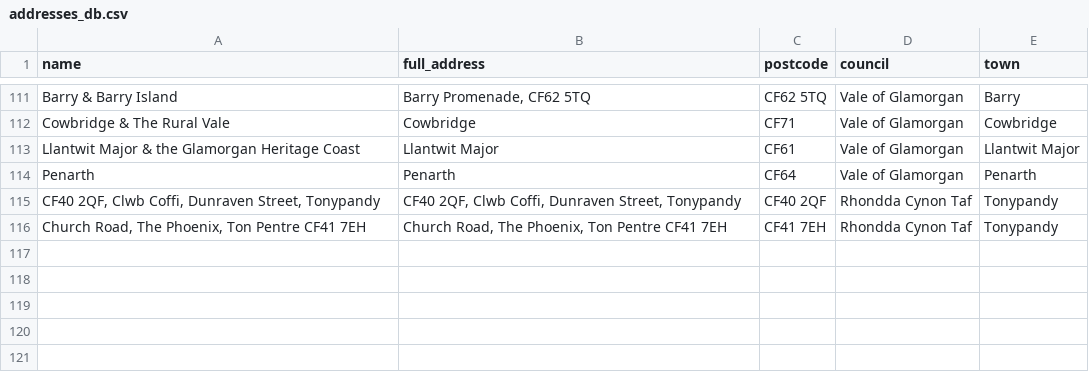
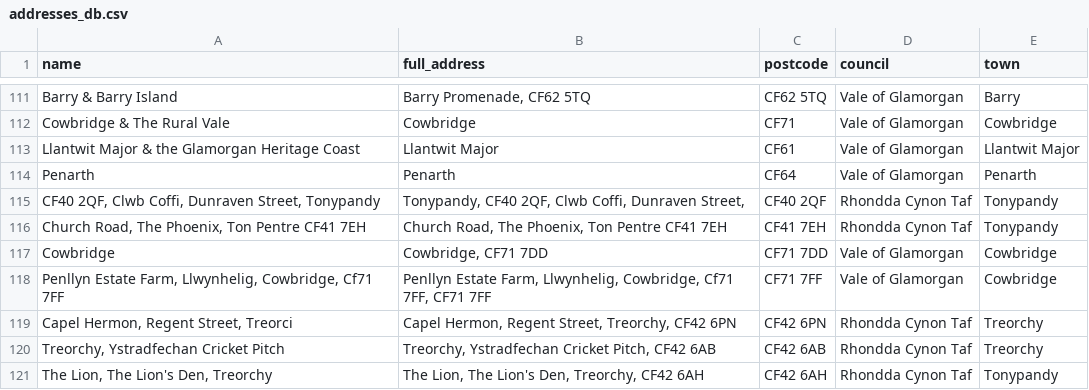
Before and after one commit to s-bramer/local_event_curator, a CSV file: addresses_db.csv, drawn as a sheet; only a part is shown, gaps mark what is left out.

```diff
--- a/addresses_db.csv
+++ b/addresses_db.csv
@@ -114,3 +114,8 @@ Llantwit Major & the Glamorgan Heritage Coast,Llantwit Major,CF61,Vale of Glamor
 Penarth,Penarth,CF64,Vale of Glamorgan,Penarth
-"CF40 2QF, Clwb Coffi, Dunraven Street, Tonypandy","CF40 2QF, Clwb Coffi, Dunraven Street, Tonypandy",CF40 2QF,Rhondda Cynon Taf,Tonypandy
+"CF40 2QF, Clwb Coffi, Dunraven Street, Tonypandy","Tonypandy, CF40 2QF, Clwb Coffi, Dunraven Street,",CF40 2QF,Rhondda Cynon Taf,Tonypandy
 "Church Road, The Phoenix, Ton Pentre CF41 7EH","Church Road, The Phoenix, Ton Pentre CF41 7EH",CF41 7EH,Rhondda Cynon Taf,Tonypandy
+Cowbridge,"Cowbridge, CF71 7DD",CF71 7DD,Vale of Glamorgan,Cowbridge
+"Penllyn Estate Farm, Llwynhelig, Cowbridge, Cf71 7FF","Penllyn Estate Farm, Llwynhelig, Cowbridge, Cf71 7FF, CF71 7FF",CF71 7FF,Vale of Glamorgan,Cowbridge
+"Capel Hermon, Regent Street, Treorci","Capel Hermon, Regent Street, Treorchy, CF42 6PN",CF42 6PN,Rhondda Cynon Taf,Treorchy
+"Treorchy, Ystradfechan Cricket Pitch","Treorchy, Ystradfechan Cricket Pitch, CF42 6AB",CF42 6AB,Rhondda Cynon Taf,Treorchy
+"The Lion, The Lion's Den, Treorchy","The Lion, The Lion's Den, Treorchy, CF42 6AH",CF42 6AH,Rhondda Cynon Taf,Tonypandy
```
Also changed, not shown: event_pages.csv, 4 other files.
